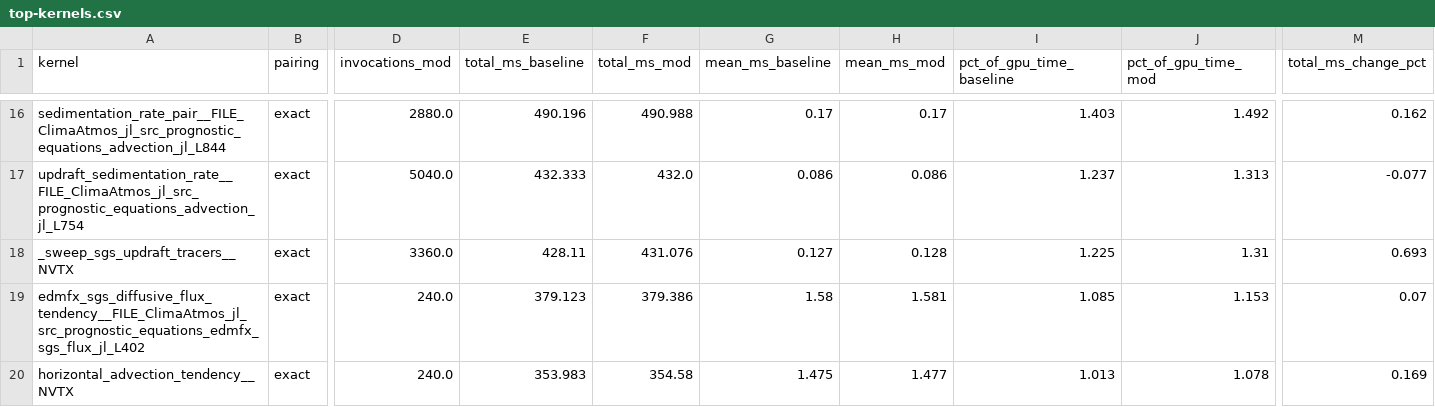
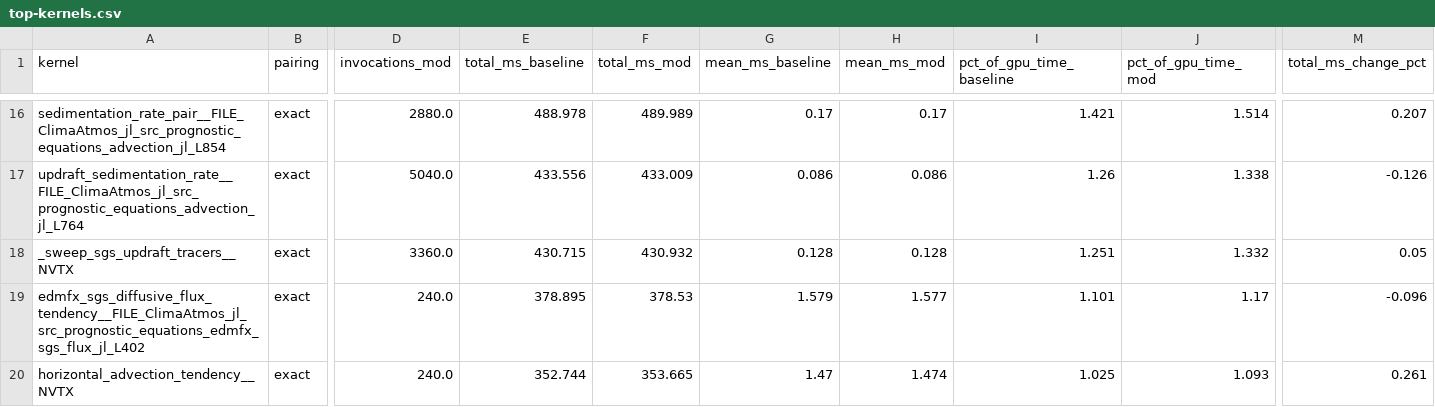
Before and after one commit to petebachant/clima-gpu-profiling, a CSV file: results/top-kernels.csv, drawn as a sheet; only a part is shown, gaps mark what is left out; the diff covers the shown part only; the diff names each change by its address in the sheet, - before the commit and + after, or states it on an @@ line.

```diff
--- a/results/top-kernels.csv
+++ b/results/top-kernels.csv
-A16 (kernel): sedimentation_rate_pair__FILE_ClimaAtmos_jl_src_prognostic_equations_advection_jl_L844
+A16 (kernel): sedimentation_rate_pair__FILE_ClimaAtmos_jl_src_prognostic_equations_advection_jl_L854
-E16 (total_ms_baseline): 490.196
+E16 (total_ms_baseline): 488.978
-F16 (total_ms_mod): 490.988
+F16 (total_ms_mod): 489.989
-I16 (pct_of_gpu_time_baseline): 1.403
+I16 (pct_of_gpu_time_baseline): 1.421
-J16 (pct_of_gpu_time_mod): 1.492
+J16 (pct_of_gpu_time_mod): 1.514
-M16 (total_ms_change_pct): 0.162
+M16 (total_ms_change_pct): 0.207
-A17 (kernel): updraft_sedimentation_rate__FILE_ClimaAtmos_jl_src_prognostic_equations_advection_jl_L754
+A17 (kernel): updraft_sedimentation_rate__FILE_ClimaAtmos_jl_src_prognostic_equations_advection_jl_L764
-E17 (total_ms_baseline): 432.333
+E17 (total_ms_baseline): 433.556
-F17 (total_ms_mod): 432.0
+F17 (total_ms_mod): 433.009
-I17 (pct_of_gpu_time_baseline): 1.237
+I17 (pct_of_gpu_time_baseline): 1.26
-J17 (pct_of_gpu_time_mod): 1.313
+J17 (pct_of_gpu_time_mod): 1.338
-M17 (total_ms_change_pct): -0.077
+M17 (total_ms_change_pct): -0.126
-E18 (total_ms_baseline): 428.11
+E18 (total_ms_baseline): 430.715
-F18 (total_ms_mod): 431.076
+F18 (total_ms_mod): 430.932
-G18 (mean_ms_baseline): 0.127
+G18 (mean_ms_baseline): 0.128
-I18 (pct_of_gpu_time_baseline): 1.225
+I18 (pct_of_gpu_time_baseline): 1.251
-J18 (pct_of_gpu_time_mod): 1.31
+J18 (pct_of_gpu_time_mod): 1.332
-M18 (total_ms_change_pct): 0.693
+M18 (total_ms_change_pct): 0.05
-E19 (total_ms_baseline): 379.123
+E19 (total_ms_baseline): 378.895
-F19 (total_ms_mod): 379.386
+F19 (total_ms_mod): 378.53
-G19 (mean_ms_baseline): 1.58
+G19 (mean_ms_baseline): 1.579
-H19 (mean_ms_mod): 1.581
+H19 (mean_ms_mod): 1.577
-I19 (pct_of_gpu_time_baseline): 1.085
+I19 (pct_of_gpu_time_baseline): 1.101
-J19 (pct_of_gpu_time_mod): 1.153
+J19 (pct_of_gpu_time_mod): 1.17
-M19 (total_ms_change_pct): 0.07
+M19 (total_ms_change_pct): -0.096
-E20 (total_ms_baseline): 353.983
+E20 (total_ms_baseline): 352.744
-F20 (total_ms_mod): 354.58
+F20 (total_ms_mod): 353.665
-G20 (mean_ms_baseline): 1.475
+G20 (mean_ms_baseline): 1.47
-H20 (mean_ms_mod): 1.477
+H20 (mean_ms_mod): 1.474
-I20 (pct_of_gpu_time_baseline): 1.013
+I20 (pct_of_gpu_time_baseline): 1.025
-J20 (pct_of_gpu_time_mod): 1.078
+J20 (pct_of_gpu_time_mod): 1.093
-M20 (total_ms_change_pct): 0.169
+M20 (total_ms_change_pct): 0.261
```
Also changed, not shown: 2 added rows, 2 removed rows and 65 edited cells elsewhere in this file, 39 other files.
